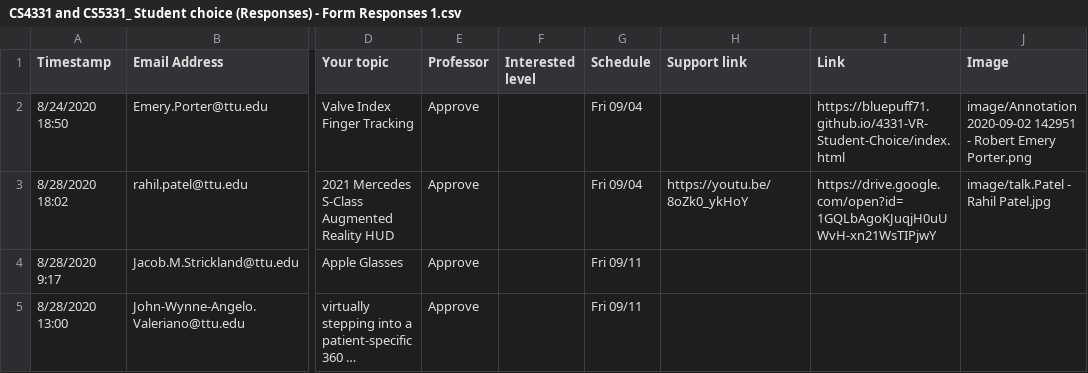
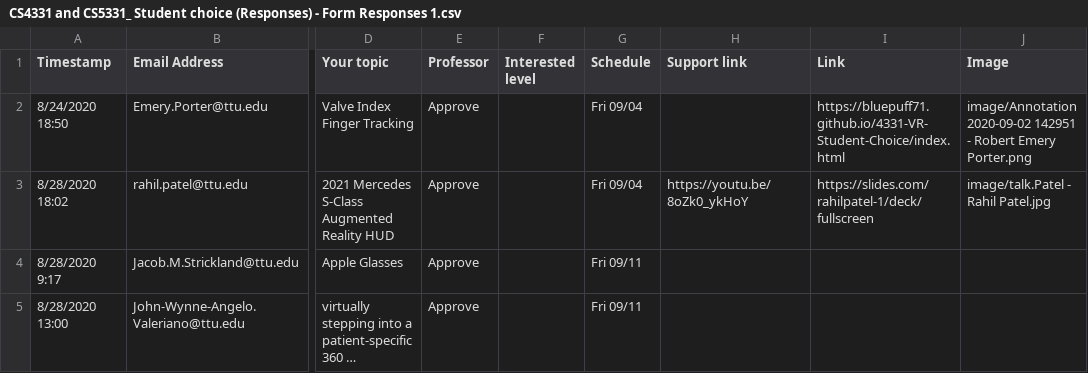
Before and after one commit to iDataVisualizationLab/CS5331-VirtualReality-Fall2020, a CSV file: StudentChoices/CS4331 and CS5331_ Student choice (Responses) - Form Responses 1.csv, drawn as a sheet; only a part is shown, gaps mark what is left out; long unchanged cells end in …; the diff names each change by its address in the sheet, - before the commit and + after, or states it on an @@ line.

Commit message:
Update CS4331 and CS5331_ Student choice (Responses) - Form Responses 1.csv

```diff
--- a/StudentChoices/CS4331 and CS5331_ Student choice (Responses) - Form Responses 1.csv
+++ b/StudentChoices/CS4331 and CS5331_ Student choice (Responses) - Form Responses 1.csv
-I3 (Link): https://drive.google.com/open?id=1GQLbAgoKJuqjH0uUWvH-xn21WsTIPjwY
+I3 (Link): https://slides.com/rahilpatel-1/deck/fullscreen
```
